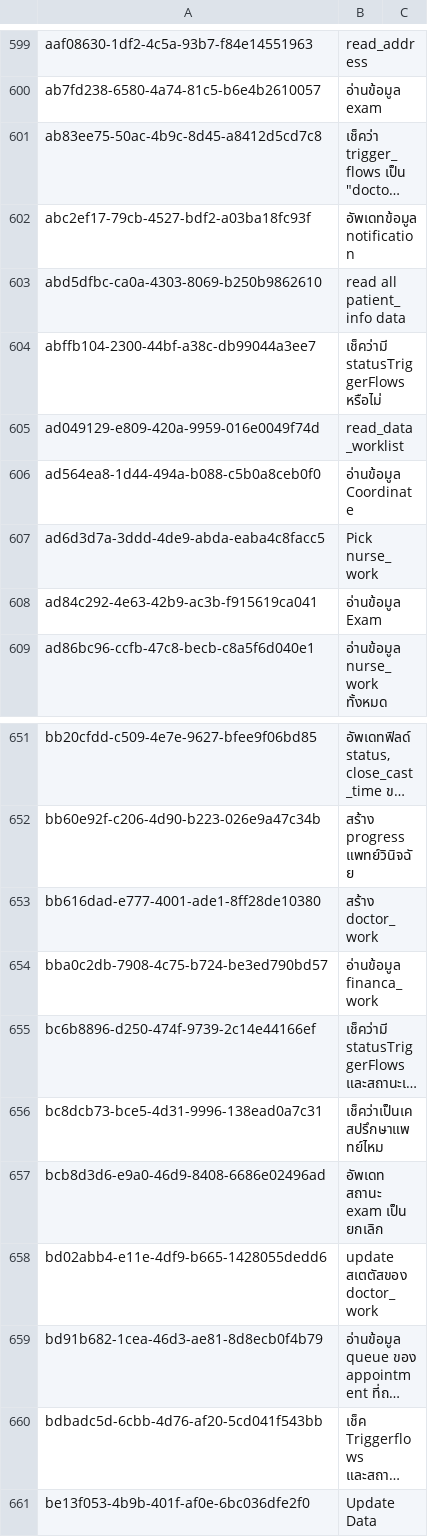
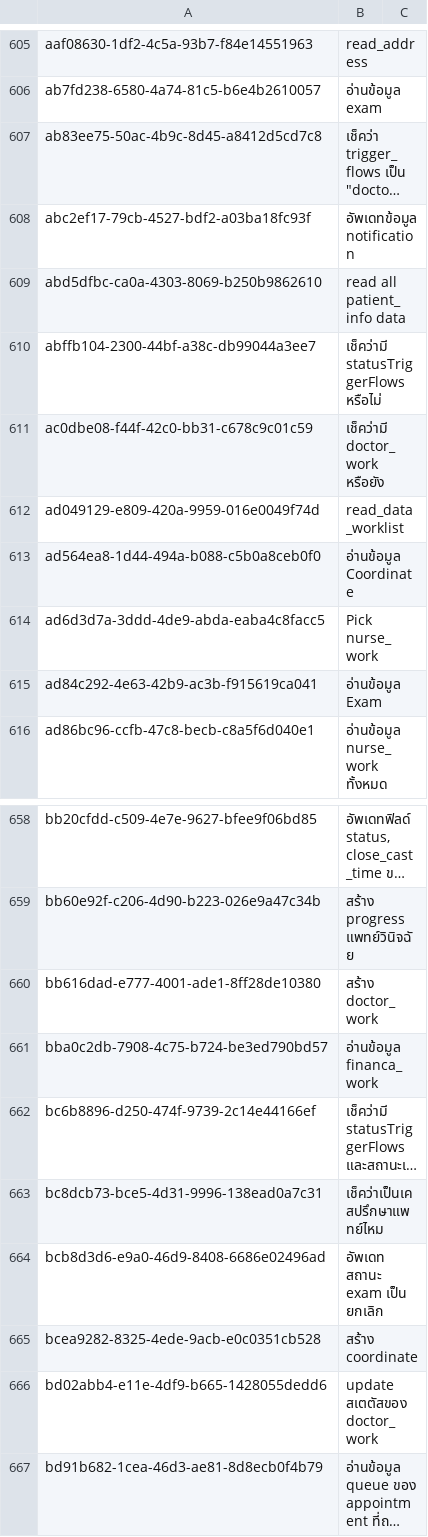
Before and after one commit to bytebetter/bis-migration, a TSV file: directus-flows-sync/exports/fingerprints/operations_labels.tsv, drawn as a sheet; only a part is shown, gaps mark what is left out; the shorter side is filled out with more unchanged rows; long unchanged cells end in …; the diff covers the shown part only.

```diff
--- a/directus-flows-sync/exports/fingerprints/operations_labels.tsv
+++ b/directus-flows-sync/exports/fingerprints/operations_labels.tsv
@@ -604,2 +610,3 @@ abd5dfbc-ca0a-4303-8069-b250b9862610	read all patient_info data
 abffb104-2300-44bf-a38c-db99044a3ee7	เช็คว่ามี statusTriggerFlows หรือไม่
+ac0dbe08-f44f-42c0-bb31-c678c9c01c59	เช็คว่ามี doctor_work หรือยัง
 ad049129-e809-420a-9959-016e0049f74d	read_data_worklist
@@ -657,2 +664,3 @@ bc8dcb73-bce5-4d31-9996-138ead0a7c31	เช็คว่าเป็นเคส
 bcb8d3d6-e9a0-46d9-8408-6686e02496ad	อัพเดท สถานะ exam เป็น ยกเลิก
+bcea9282-8325-4ede-9acb-e0c0351cb528	สร้าง coordinate
 bd02abb4-e11e-4df9-b665-1428055dedd6	update สเตตัสของ doctor_work
```
Also changed, not shown: 6 added rows elsewhere in this file, directus-flows-sync/exports/fingerprints/flows.tsv, directus-flows-sync/exports/fingerprints/flows_labels.tsv, 3 other files.
